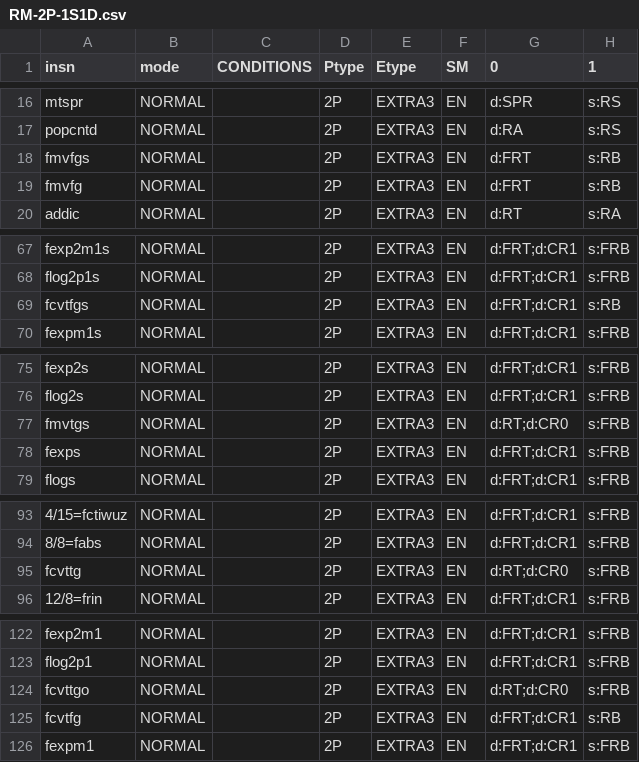
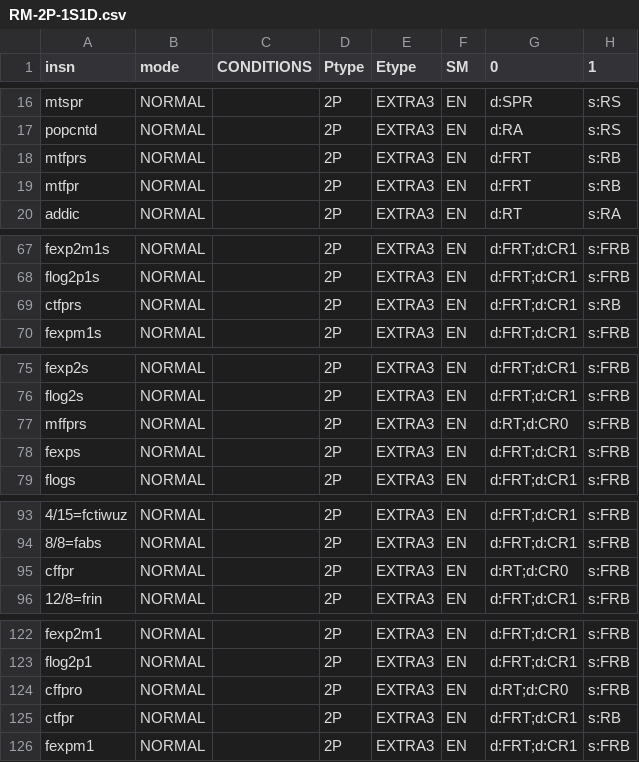
Before and after one commit to Libre-SOC-mirrors/openpower-isa, a CSV file: openpower/isatables/RM-2P-1S1D.csv, drawn as a sheet; only a part is shown, gaps mark what is left out; the diff covers the shown part only; the diff names each change by its address in the sheet, - before the commit and + after, or states it on an @@ line.

```diff
--- a/openpower/isatables/RM-2P-1S1D.csv
+++ b/openpower/isatables/RM-2P-1S1D.csv
-A18 (insn): fmvfgs
+A18 (insn): mtfprs
-A19 (insn): fmvfg
+A19 (insn): mtfpr
-A69 (insn): fcvtfgs
+A69 (insn): ctfprs
-A77 (insn): fmvtgs
+A77 (insn): mffprs
-A95 (insn): fcvttg
+A95 (insn): cffpr
-A124 (insn): fcvttgo
+A124 (insn): cffpro
-A125 (insn): fcvtfg
+A125 (insn): ctfpr
```
Also changed, not shown: 1 edited cell elsewhere in this file, openpower/isatables/minor_59.csv, openpower/isatables/minor_63.csv, 7 other files.
